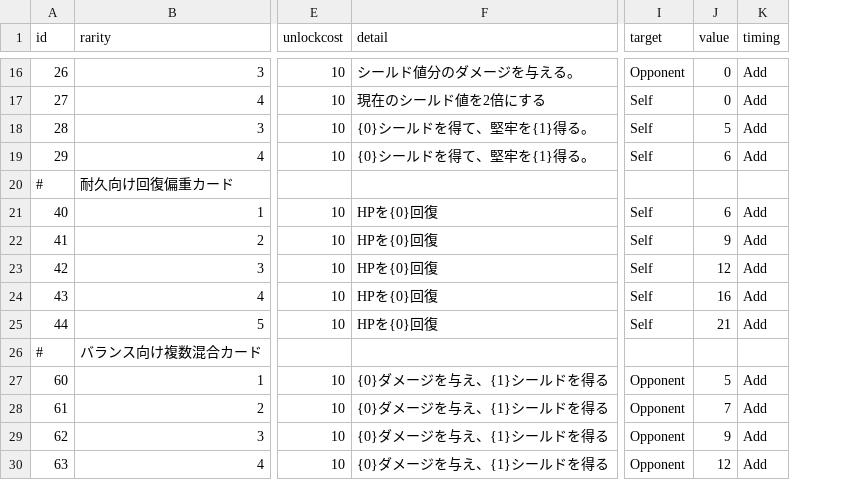
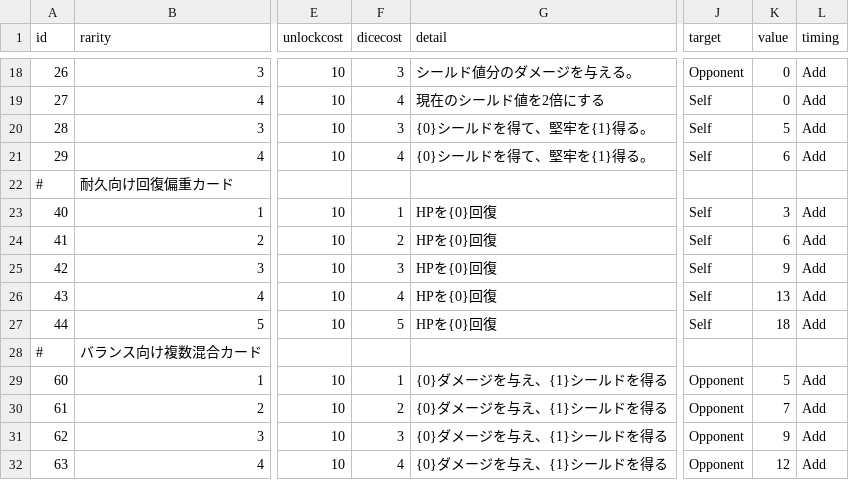
Before and after one commit to yamashita8655/STSLike, a CSV file: Assets/Resources/Csv/actiontable2.csv, drawn as a sheet; only a part is shown, gaps mark what is left out; addresses are those after the commit; the diff covers the shown part only; the diff names each change by its address in the sheet, - before the commit and + after, or states it on an @@ line.

```diff
--- a/Assets/Resources/Csv/actiontable2.csv
+++ b/Assets/Resources/Csv/actiontable2.csv
+column F (dicecost), rows 18-32: 3 | 4 | 3 | 4 |  | 1 | 2 | 3 | 4 | 5 |  | 1 | 2 | 3 | 4
-K23 (value): 6
+K23 (value): 3
-K24 (value): 9
+K24 (value): 6
-K25 (value): 12
+K25 (value): 9
-K26 (value): 16
+K26 (value): 13
-K27 (value): 21
+K27 (value): 18
```
Also changed, not shown: 5 added rows and 6 edited cells elsewhere in this file, 18 other files.
